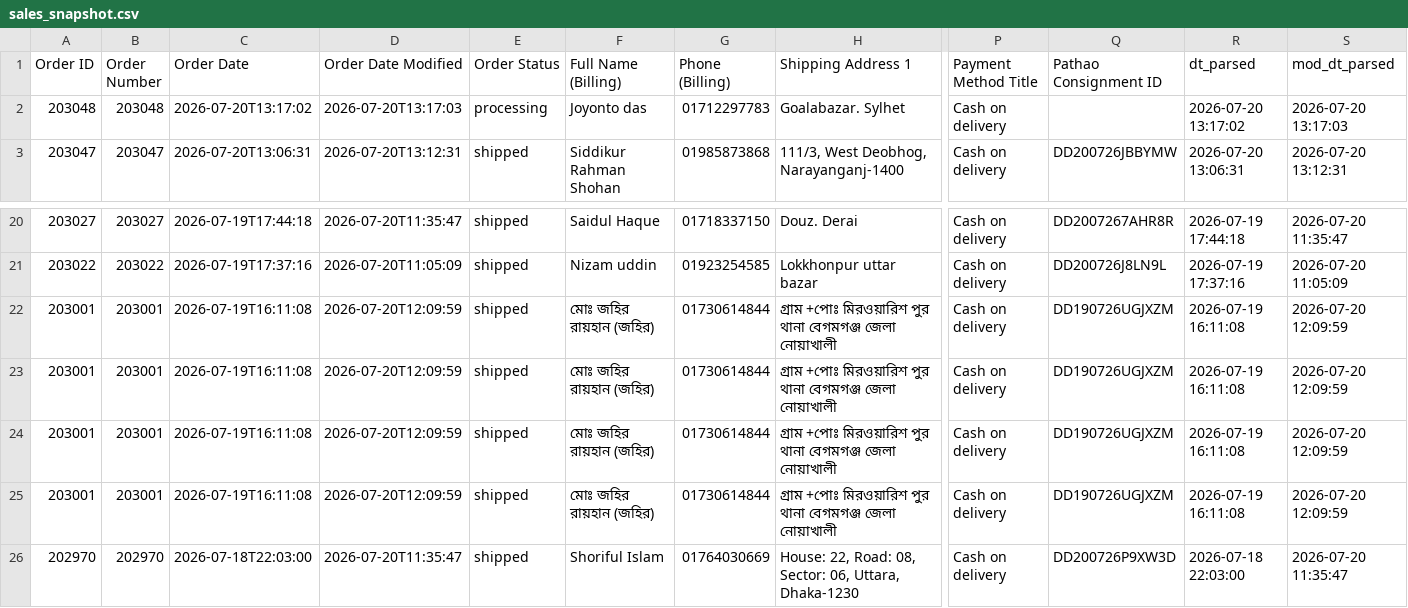
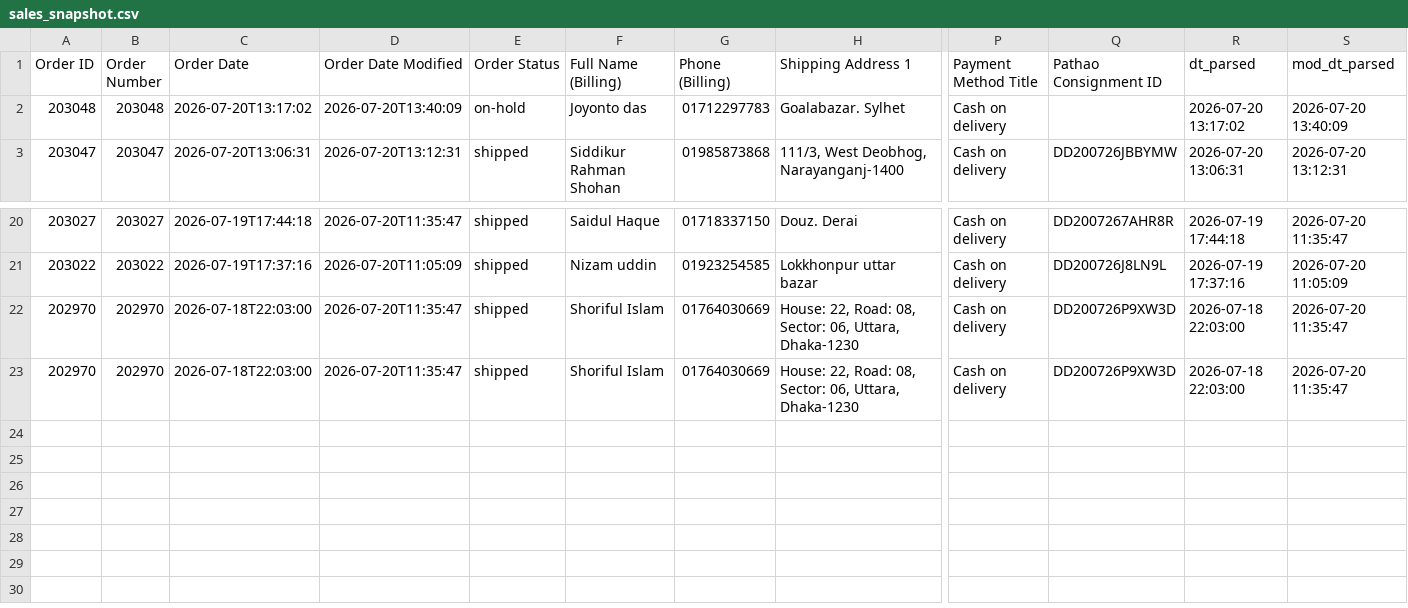
Before and after one commit to Sajid-ul-Islam/DEEN-OPS, a CSV file: resources/sales_snapshot.csv, drawn as a sheet; only a part is shown, gaps mark what is left out; the shorter side is filled out with more unchanged rows; rows hold the shown columns only; the diff names each change by its address in the sheet, - before the commit and + after, or states it on an @@ line.

```diff
--- a/resources/sales_snapshot.csv
+++ b/resources/sales_snapshot.csv
-D2 (Order Date Modified): 2026-07-20T13:17:03
+D2 (Order Date Modified): 2026-07-20T13:40:09
-E2 (Order Status): processing
+E2 (Order Status): on-hold
-S2 (mod_dt_parsed): 2026-07-20 13:17:03
+S2 (mod_dt_parsed): 2026-07-20 13:40:09
-row 22: 203001 | 203001 | 2026-07-19T16:11:08 | 2026-07-20T12:09:59 | shipped | মোঃ জহির রায়হান (জহির) | 01730614844 | গ্রাম +পোঃ মিরওয়ারিশ পুর থানা বেগমগঞ্জ জেলা নোয়াখালী | Cash on delivery | DD190726UGJXZM | 2026-07-19 16:11:08 | 2026-07-20 12:09:59
-row 23: 203001 | 203001 | 2026-07-19T16:11:08 | 2026-07-20T12:09:59 | shipped | মোঃ জহির রায়হান (জহির) | 01730614844 | গ্রাম +পোঃ মিরওয়ারিশ পুর থানা বেগমগঞ্জ জেলা নোয়াখালী | Cash on delivery | DD190726UGJXZM | 2026-07-19 16:11:08 | 2026-07-20 12:09:59
-row 24: 203001 | 203001 | 2026-07-19T16:11:08 | 2026-07-20T12:09:59 | shipped | মোঃ জহির রায়হান (জহির) | 01730614844 | গ্রাম +পোঃ মিরওয়ারিশ পুর থানা বেগমগঞ্জ জেলা নোয়াখালী | Cash on delivery | DD190726UGJXZM | 2026-07-19 16:11:08 | 2026-07-20 12:09:59
-row 25: 203001 | 203001 | 2026-07-19T16:11:08 | 2026-07-20T12:09:59 | shipped | মোঃ জহির রায়হান (জহির) | 01730614844 | গ্রাম +পোঃ মিরওয়ারিশ পুর থানা বেগমগঞ্জ জেলা নোয়াখালী | Cash on delivery | DD190726UGJXZM | 2026-07-19 16:11:08 | 2026-07-20 12:09:59
```
Also changed, not shown: 3 other files.
